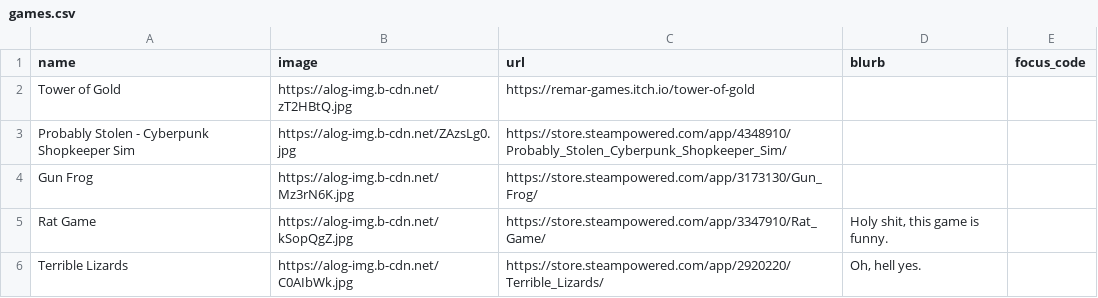
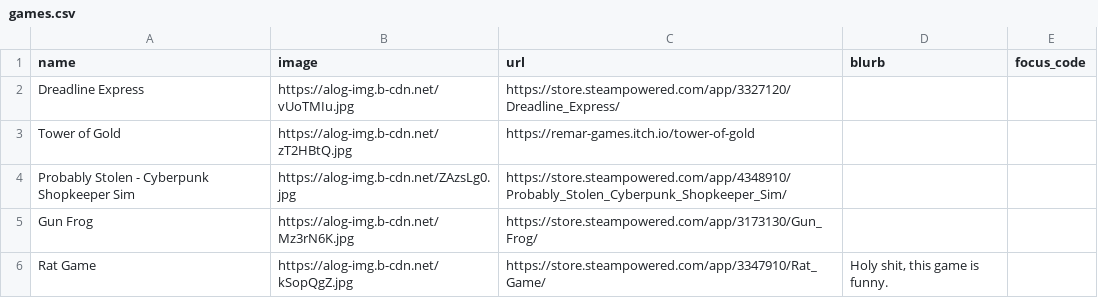
Before and after one commit to RaycatWhoDat/games-list, a CSV file: public/games.csv, drawn as a sheet; only a part is shown; the shorter side is filled out with more unchanged rows; the diff names each change by its address in the sheet, - before the commit and + after, or states it on an @@ line.

Commit message:
Add new game entry to games.csv

```diff
--- a/public/games.csv
+++ b/public/games.csv
+row 2: Dreadline Express | https://alog-img.b-cdn.net/vUoTMIu.jpg | https://store.steampowered.com/app/3327120/Dreadline_Express/
```
